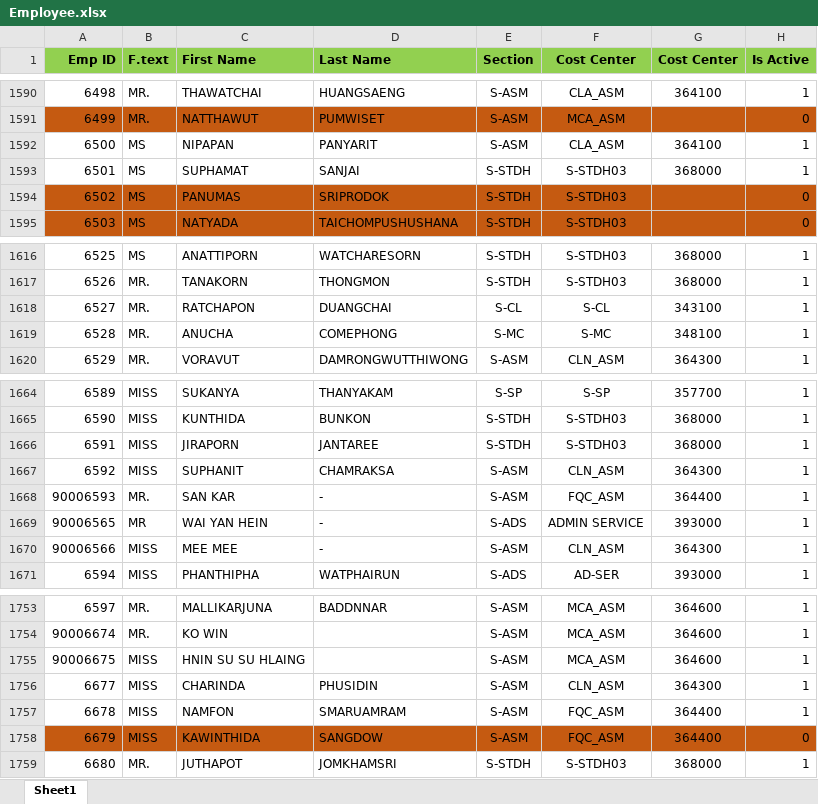
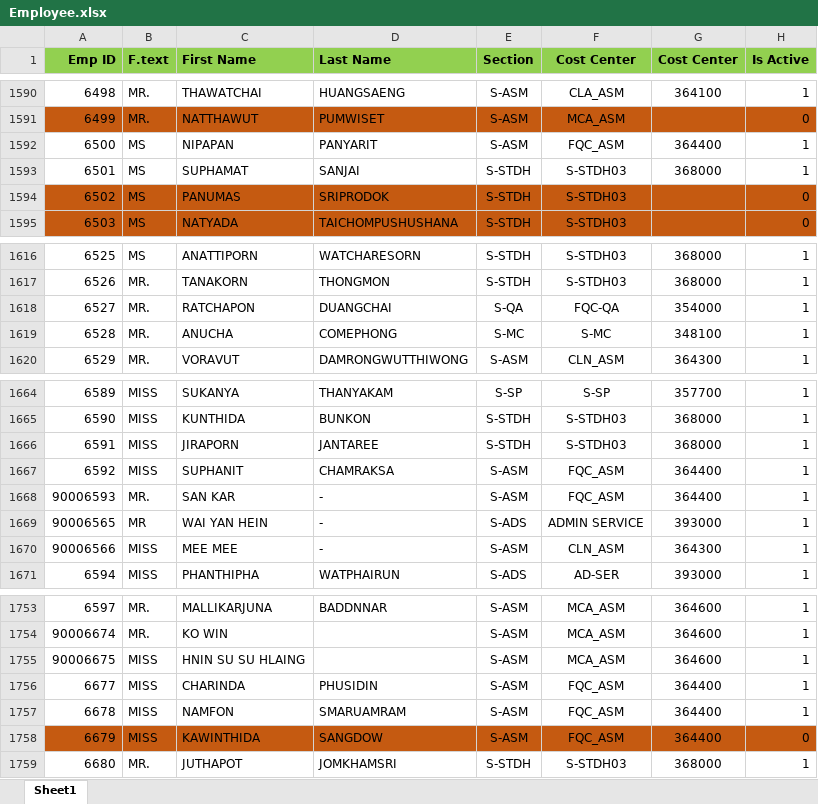
Before and after one commit to pingmpz/sfr, an Excel workbook: media/Employee.xlsx, sheet Sheet1, drawn as a sheet; only a part is shown, gaps mark what is left out; values as stored, in another font and other column widths than the file's, no borders; the diff covers the shown part only; the diff names each change by its address in the sheet, - before the commit and + after, or states it on an @@ line.

```diff
--- a/media/Employee.xlsx (sheet Sheet1)
+++ b/media/Employee.xlsx (sheet Sheet1)
-F1592 (Cost Center): CLA_ASM
+F1592 (Cost Center): FQC_ASM
-G1592 (Cost Center): 364100
+G1592 (Cost Center): 364400
-E1618 (Section): S-CL
+E1618 (Section): S-QA
-F1618 (Cost Center): S-CL
+F1618 (Cost Center): FQC-QA
-G1618 (Cost Center): 343100
+G1618 (Cost Center): 354000
-F1667 (Cost Center): CLN_ASM
+F1667 (Cost Center): FQC_ASM
-G1667 (Cost Center): 364300
+G1667 (Cost Center): 364400
-F1756 (Cost Center): CLN_ASM
+F1756 (Cost Center): FQC_ASM
-G1756 (Cost Center): 364300
+G1756 (Cost Center): 364400
```
Also changed, not shown: 12 added rows, 5 edited cells and cell formats elsewhere in this sheet, 3 other files.
